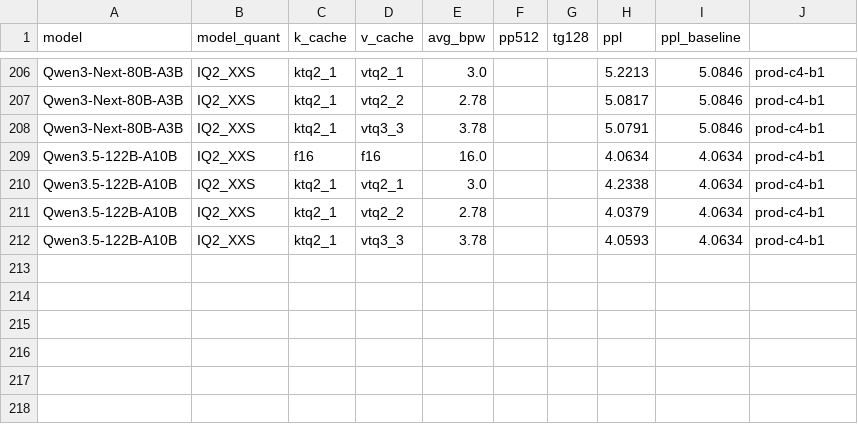
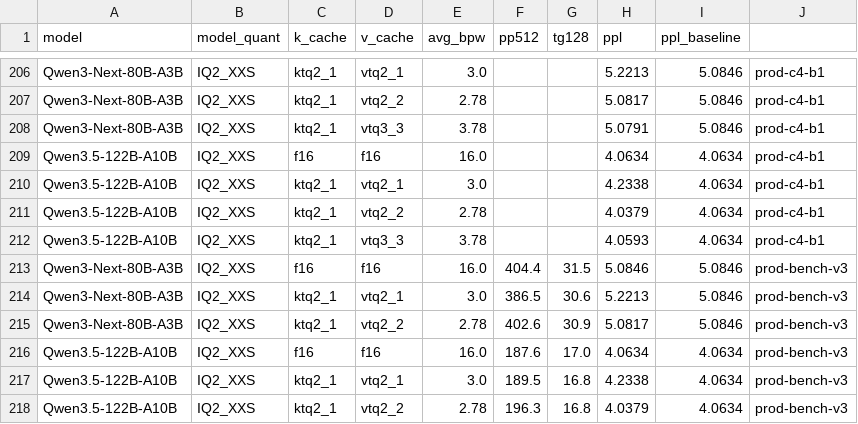
Before and after one commit to LL4nc33/llama-tq, a CSV file: bench/plots/benchmarks.csv, drawn as a sheet; only a part is shown, gaps mark what is left out; the diff names each change by its address in the sheet, - before the commit and + after, or states it on an @@ line.

Commit message:
docs(README): 4-model production summary + Ryzen 7 3700X correction
- Promote vtq2_2 to production default across all four target models
- Add Gemma4-26B-A4B as fourth model (TG bench from CSV; PPL N/A — reasoning model needs MMLU)
- Add 80B + 122B prod-aligned tables with 2026-04-25 llama-bench results:
  80B vtq2_2: 402.6 pp / 30.9 tg / -0.06% PPL (matches f16/f16 within stderr)
  122B vtq2_2: 196.3 pp / 16.8 tg / -0.63% PPL (BEATS f16/f16 on PPL+pp512!)
- Add 4-model production summary table (bpw, pp512, tg128, PPL, savings)
- Update KV-cache families section: split into v1/v2/v3 + KTQ subsections
- Document v3 outlier-sidecar Trellis variant as research/quality tier
- Hardware fix: Ryzen 7 3700X (Zen 2, 2 CCDs x 2 CCXs) — was 5700G
- Source: docs/blog/2026-04-25-giant-models-prod-ppl-sweep.md
- Bench log: docs/plans/2026-04-25-readme-bench-logs/giants-bench-v3.log

```diff
--- a/bench/plots/benchmarks.csv
+++ b/bench/plots/benchmarks.csv
+row 213: Qwen3-Next-80B-A3B | IQ2_XXS | f16 | f16 | 16.0 | 404.4 | 31.5 | 5.0846 | 5.0846 | prod-bench-v3
+row 214: Qwen3-Next-80B-A3B | IQ2_XXS | ktq2_1 | vtq2_1 | 3.0 | 386.5 | 30.6 | 5.2213 | 5.0846 | prod-bench-v3
+row 215: Qwen3-Next-80B-A3B | IQ2_XXS | ktq2_1 | vtq2_2 | 2.78 | 402.6 | 30.9 | 5.0817 | 5.0846 | prod-bench-v3
+row 216: Qwen3.5-122B-A10B | IQ2_XXS | f16 | f16 | 16.0 | 187.6 | 17.0 | 4.0634 | 4.0634 | prod-bench-v3
+row 217: Qwen3.5-122B-A10B | IQ2_XXS | ktq2_1 | vtq2_1 | 3.0 | 189.5 | 16.8 | 4.2338 | 4.0634 | prod-bench-v3
+row 218: Qwen3.5-122B-A10B | IQ2_XXS | ktq2_1 | vtq2_2 | 2.78 | 196.3 | 16.8 | 4.0379 | 4.0634 | prod-bench-v3
```
Also changed, not shown: 1 other file.
